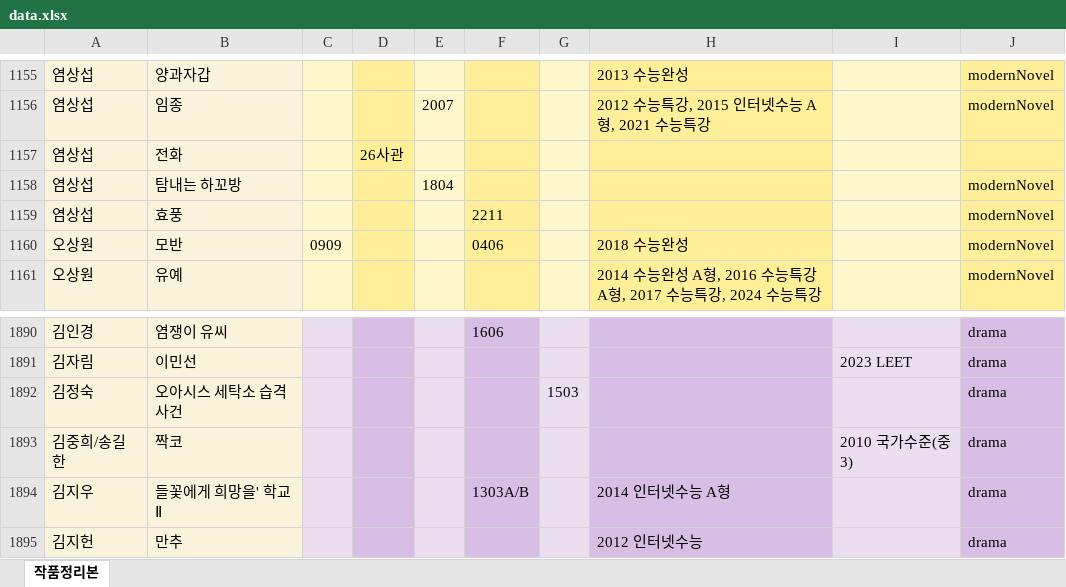
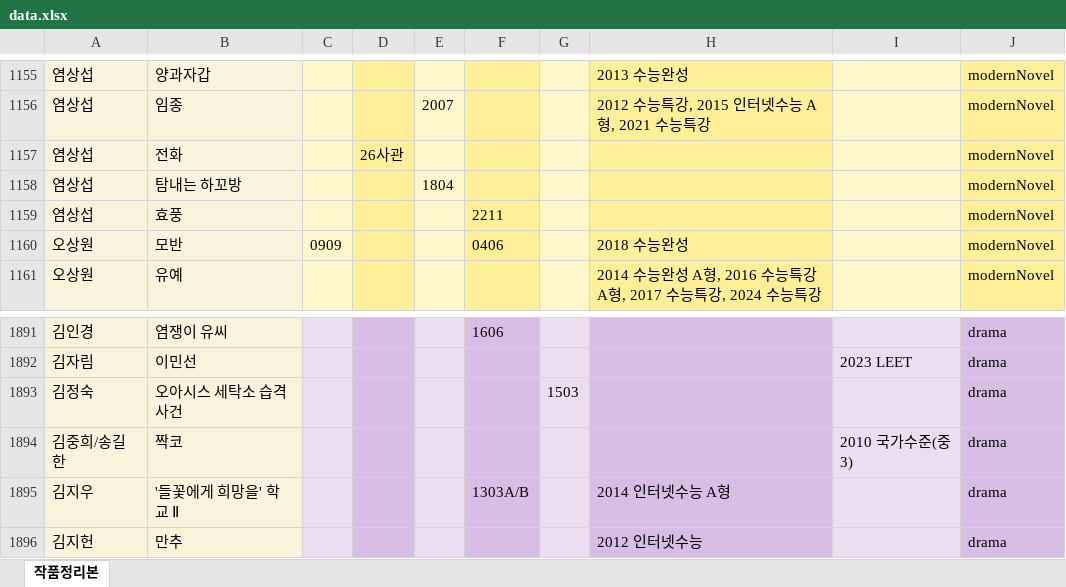
Before and after one commit to zanmulgyeol/litfind, an Excel workbook: public/data.xlsx, sheet 작품정리본, drawn as a sheet; only a part is shown, gaps mark what is left out; values as stored, in another font and other column widths than the file's, no borders; addresses are those after the commit; the diff covers the shown part only; the diff names each change by its address in the sheet, - before the commit and + after, or states it on an @@ line.

```diff
--- a/public/data.xlsx (sheet 작품정리본)
+++ b/public/data.xlsx (sheet 작품정리본)
-J1157: (empty)
+J1157: modernNovel
-B1895: 들꽃에게 희망을' 학교 Ⅱ
+B1895: '들꽃에게 희망을' 학교 Ⅱ
```
Also changed, not shown: 1 added row and 4 edited cells elsewhere in this sheet.
